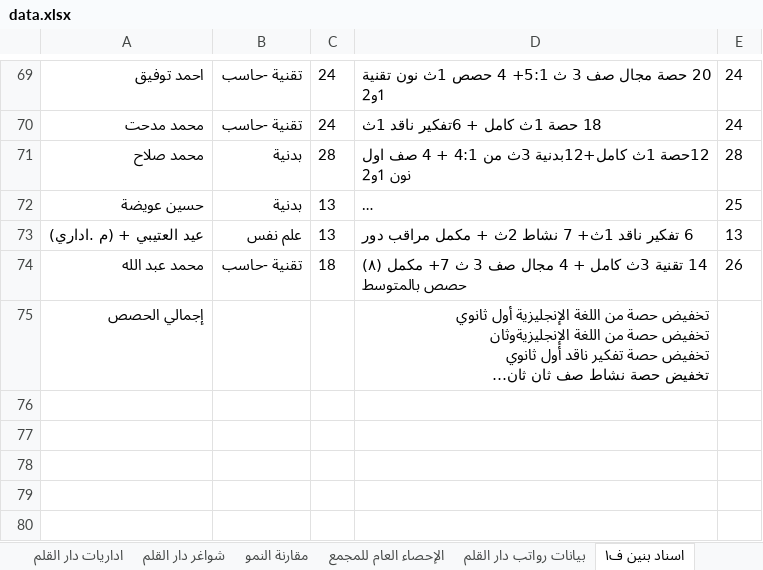
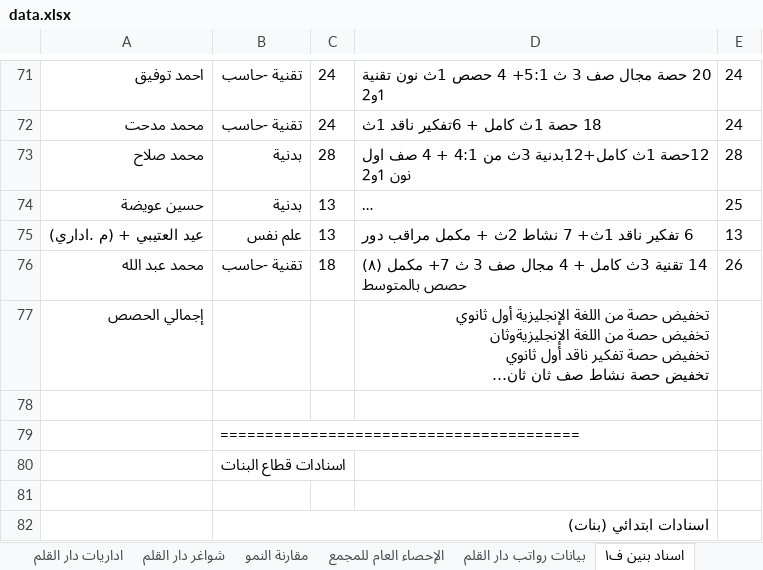
Before and after one commit to shemo6870/Xcelo, an Excel workbook: public/data.xlsx, sheet اسناد بنين ف١, drawn as a sheet; only a part is shown, gaps mark what is left out; long unchanged cells end in …; values as stored, in another font and other column widths than the file's, no borders; the diff covers the shown part only; the diff names each change by its address in the sheet, - before the commit and + after, or states it on an @@ line.

Commit message:
feat: add mapping for flexible assignment sheet names
Implement automatic sheet name resolution between "الاسنادات" and "اسناد بنين ف١" and ensure data merging for "اسناد البنات ف١" to improve data consistency when loading assignment files.

```diff
--- a/public/data.xlsx (sheet اسناد بنين ف١)
+++ b/public/data.xlsx (sheet اسناد بنين ف١)
+row 78: (empty)
+row 79:  | ========================================
+row 80:  | اسنادات قطاع البنات
+row 81: (empty)
+row 82:  | اسنادات ابتدائي (بنات)
```
Also changed, not shown: 55 added rows, 2 removed rows, 1 edited cell and merged cells elsewhere in this sheet, other sheet tabs, 1 other file.
